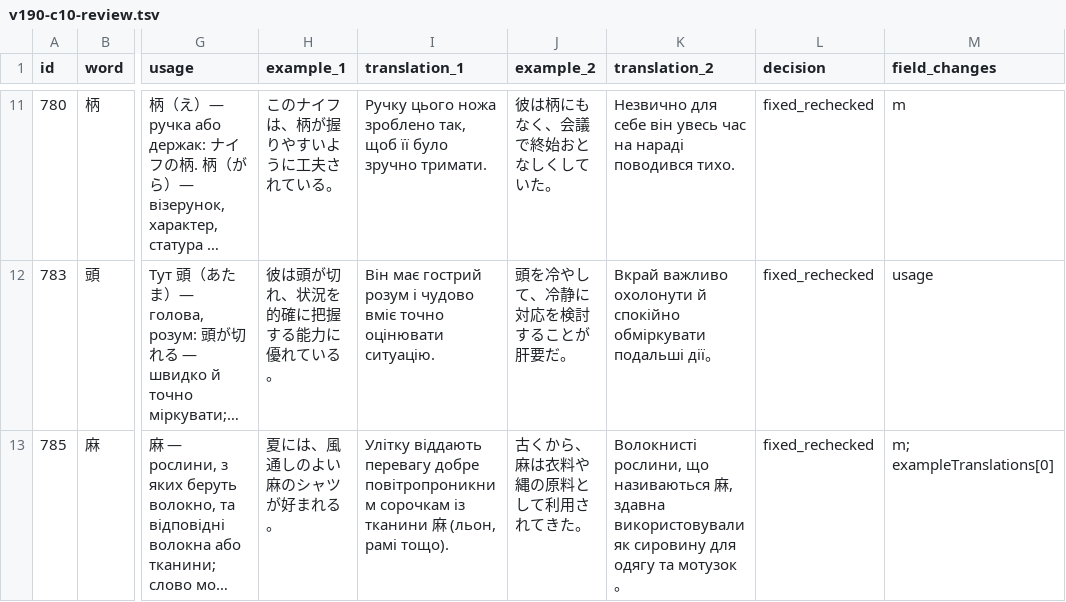
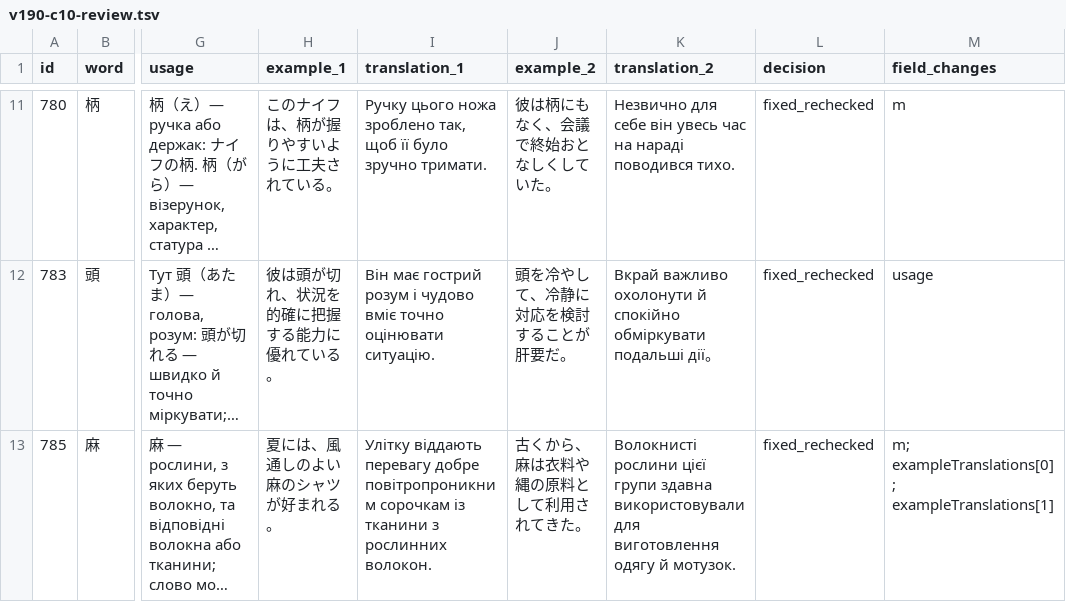
Before and after one commit to tereshchenkopavlo-gif/JLPT-N1, a TSV file: completion/v190-c10-review.tsv, drawn as a sheet; only a part is shown, gaps mark what is left out; long unchanged cells end in …; the diff names each change by its address in the sheet, - before the commit and + after, or states it on an @@ line.

Commit message:
Record refined ID785 Ukrainian translations in v190 review

```diff
--- a/completion/v190-c10-review.tsv
+++ b/completion/v190-c10-review.tsv
-I13 (translation_1): …із тканини 麻 (льон, рамі тощо).
+I13 (translation_1): …із тканини з рослинних волокон.
-K13 (translation_2): Волокнисті рослини, що називаються 麻, здавна використовували як сировину для одягу та мотузок。
+K13 (translation_2): Волокнисті рослини цієї групи здавна використовували для виготовлення одягу й мотузок.
-M13 (field_changes): m; exampleTranslations[0]
+M13 (field_changes): m; exampleTranslations[0]; exampleTranslations[1]
```
